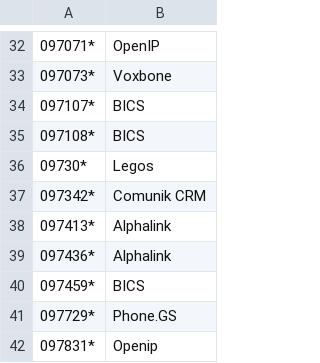
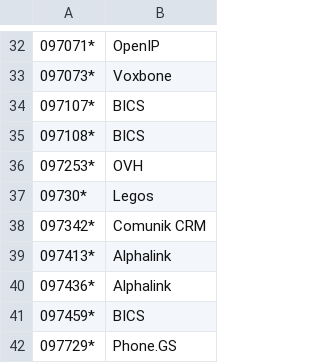
Before and after one commit to guiguiabloc/spamtel, a CSV file: spamlist.csv, drawn as a sheet; only a part is shown, gaps mark what is left out; the shorter side is filled out with more unchanged rows.

Commit message:
add 097253

```diff
--- a/spamlist.csv
+++ b/spamlist.csv
@@ -35,2 +35,3 @@
 097108*,BICS
+097253*,OVH
 09730*,Legos
```
